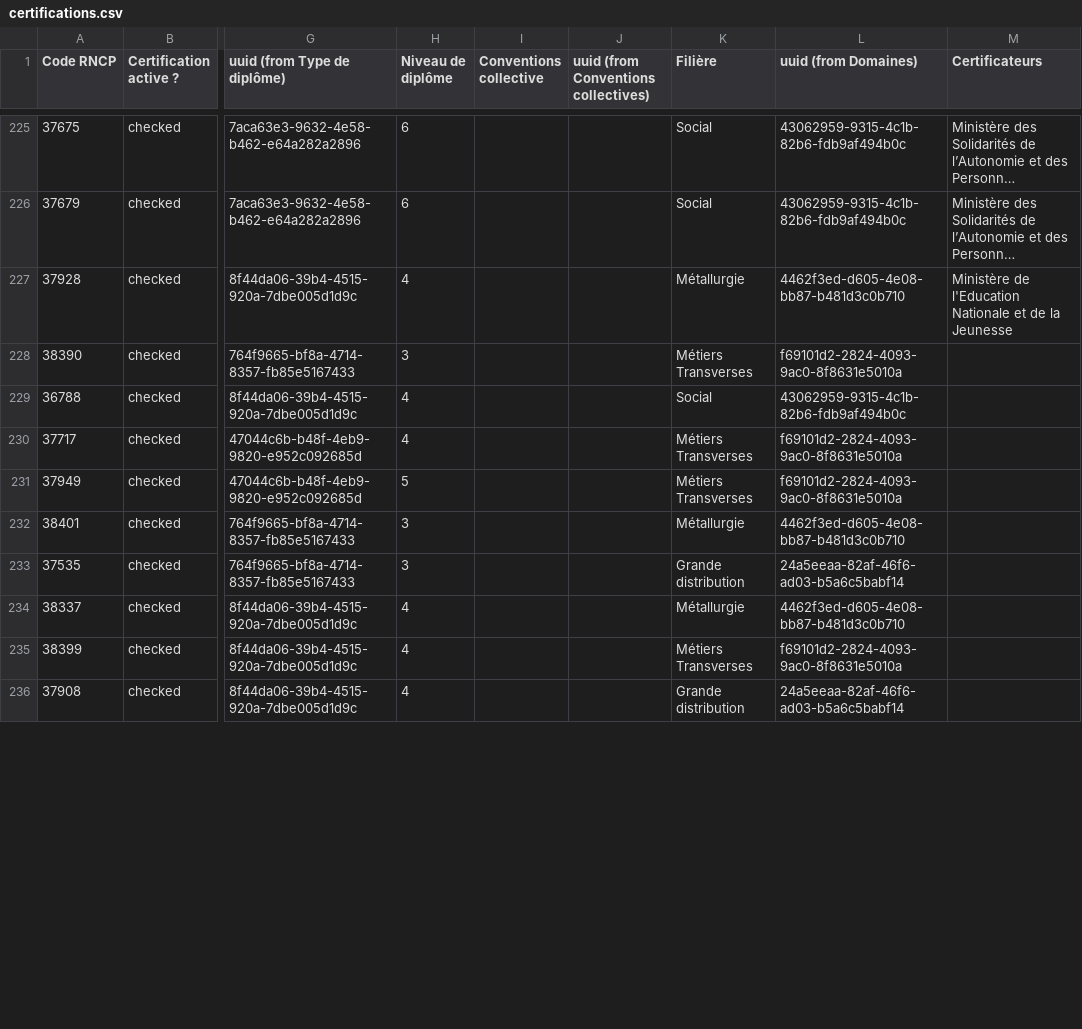
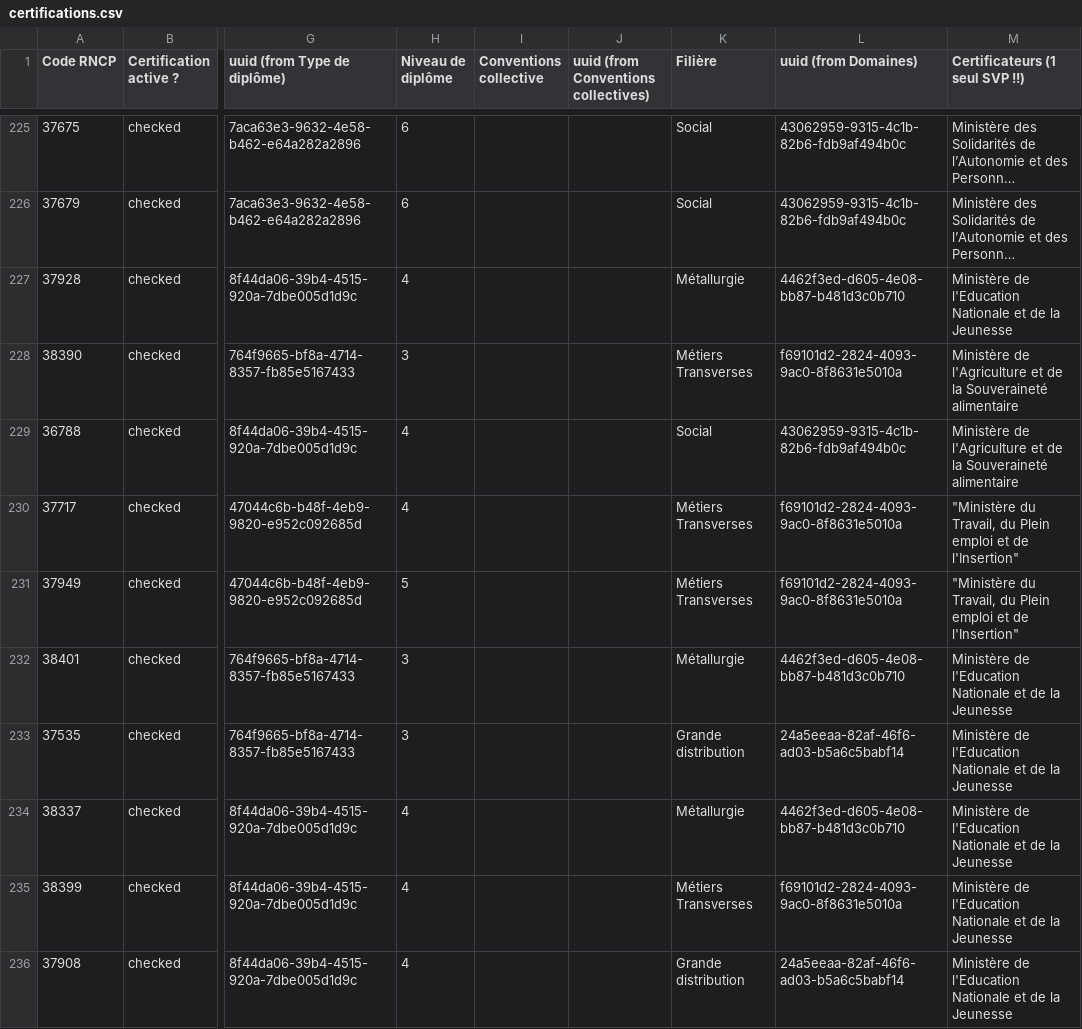
Before and after one commit to SocialGouv/reva, a CSV file: packages/reva-api/prisma/seed/referentials/certifications.csv, drawn as a sheet; only a part is shown, gaps mark what is left out; long unchanged cells end in …; the diff covers the shown part only; the diff names each change by its address in the sheet, - before the commit and + after, or states it on an @@ line.

```diff
--- a/packages/reva-api/prisma/seed/referentials/certifications.csv
+++ b/packages/reva-api/prisma/seed/referentials/certifications.csv
-M1: Certificateurs
+M1: Certificateurs (1 seul SVP !!)
-M228:M229 (Certificateurs (1 seul SVP !!)): (empty)
+M228:M229 (Certificateurs (1 seul SVP !!)): Ministère de l'Agriculture et de la Souveraineté alimentaire
-M230:M231 (Certificateurs (1 seul SVP !!)): (empty)
+M230:M231 (Certificateurs (1 seul SVP !!)): "Ministère du Travail, du Plein emploi et de l'Insertion"
-M232:M236 (Certificateurs (1 seul SVP !!)): (empty)
+M232:M236 (Certificateurs (1 seul SVP !!)): Ministère de l'Education Nationale et de la Jeunesse
```
Also changed, not shown: 17 edited cells elsewhere in this file.
